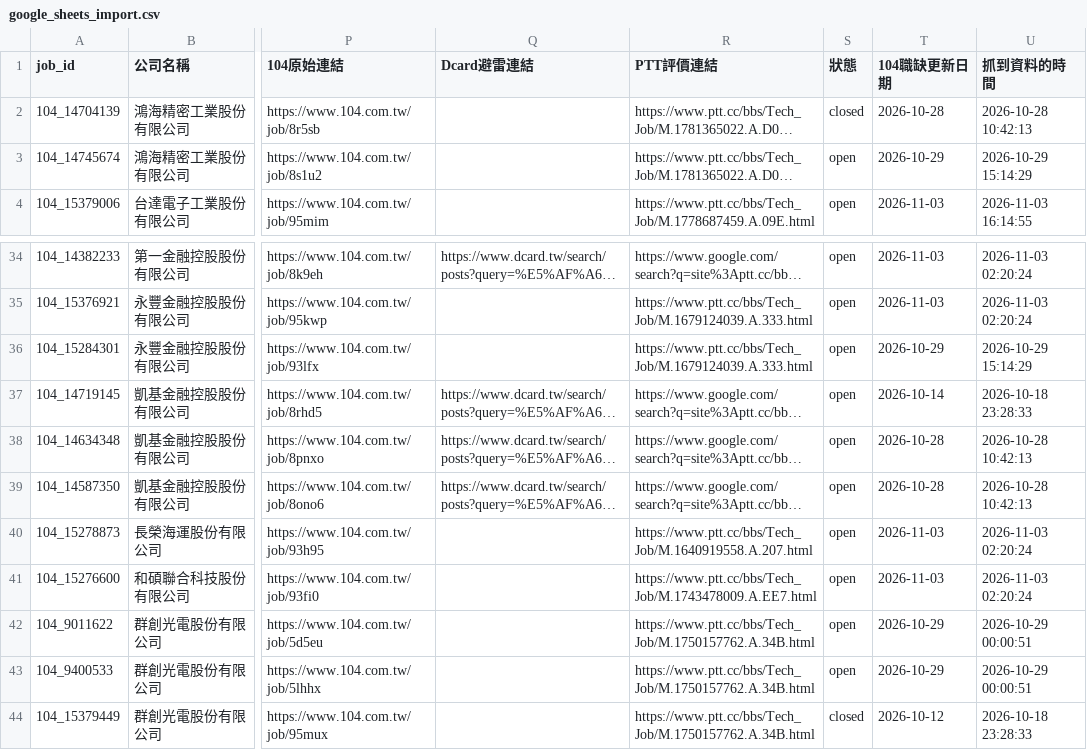
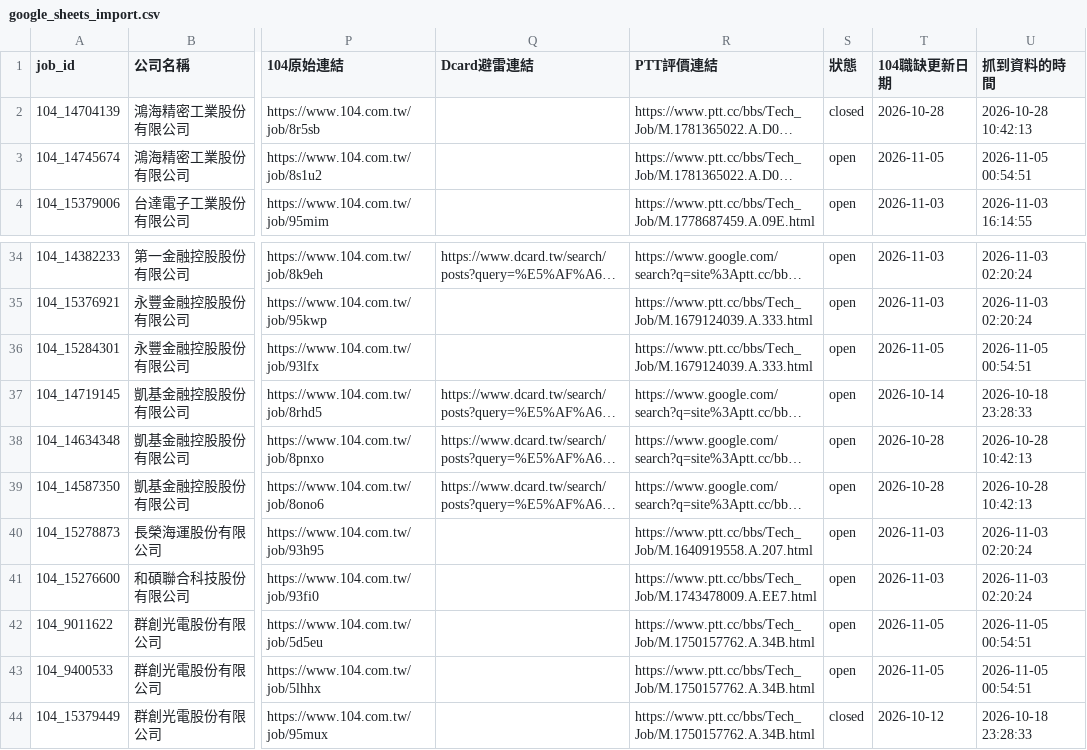
Before and after one commit to ffccw/intern, a CSV file: data/google_sheets_import.csv, drawn as a sheet; only a part is shown, gaps mark what is left out; long unchanged cells end in …; the diff names each change by its address in the sheet, - before the commit and + after, or states it on an @@ line.

```diff
--- a/data/google_sheets_import.csv
+++ b/data/google_sheets_import.csv
-T3 (104職缺更新日期): 2026-10-29
+T3 (104職缺更新日期): 2026-11-05
-U3 (抓到資料的時間): 2026-10-29 15:14:29
+U3 (抓到資料的時間): 2026-11-05 00:54:51
-T36 (104職缺更新日期): 2026-10-29
+T36 (104職缺更新日期): 2026-11-05
-U36 (抓到資料的時間): 2026-10-29 15:14:29
+U36 (抓到資料的時間): 2026-11-05 00:54:51
-T42:T43 (104職缺更新日期): 2026-10-29
+T42:T43 (104職缺更新日期): 2026-11-05
-U42:U43 (抓到資料的時間): 2026-10-29 00:00:51
+U42:U43 (抓到資料的時間): 2026-11-05 00:54:51
```
Also changed, not shown: 2 other files.
